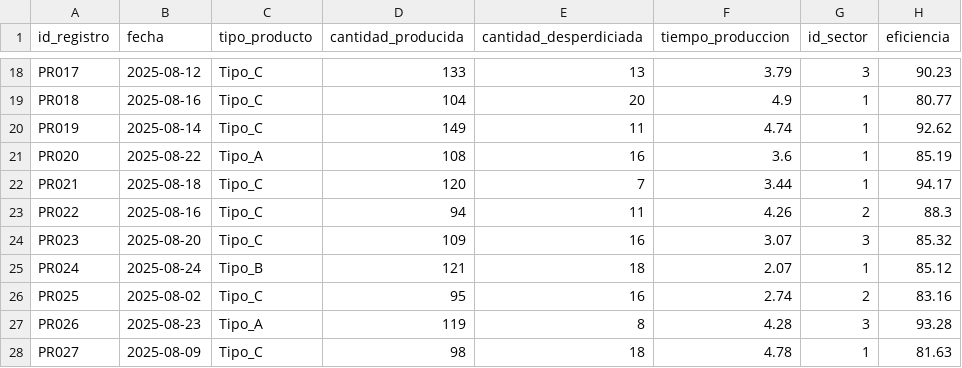
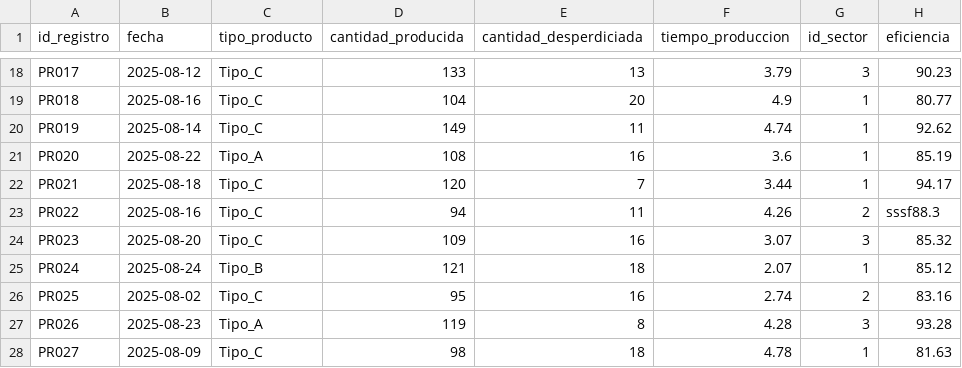
Before and after one commit to rocioms23/Tp-InicialPPI, a CSV file: web/data/tablas/registro_produccion.csv, drawn as a sheet; only a part is shown, gaps mark what is left out.

```diff
--- a/web/data/tablas/registro_produccion.csv
+++ b/web/data/tablas/registro_produccion.csv
@@ -22,3 +22,3 @@ PR020,2025-08-22,Tipo_A,108,16,3.6,1,85.19
 PR021,2025-08-18,Tipo_C,120,7,3.44,1,94.17
-PR022,2025-08-16,Tipo_C,94,11,4.26,2,88.3
+PR022,2025-08-16,Tipo_C,94,11,4.26,2,sssf88.3
 PR023,2025-08-20,Tipo_C,109,16,3.07,3,85.32
```
Also changed, not shown: web/data/tablas/empleado.csv, web/data/tablas/fichada.csv, 46 other files.
